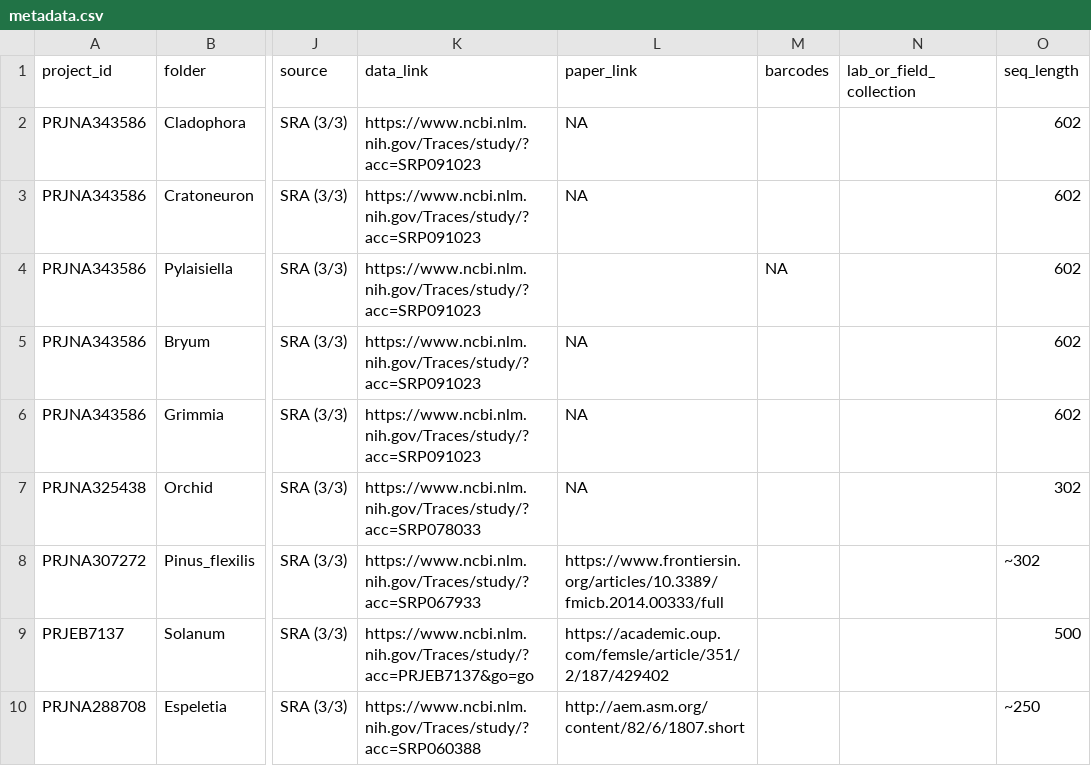
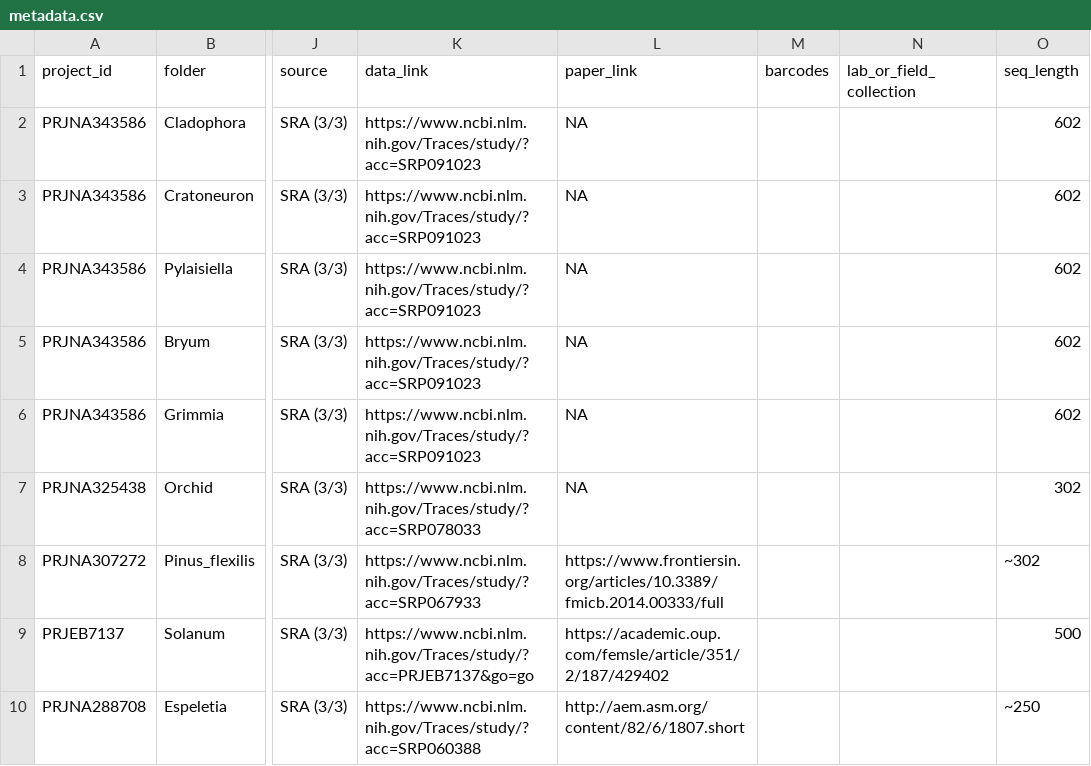
Before and after one commit to KatherineDuchesneau/Endophyte_project, a CSV file: metadata.csv, drawn as a sheet; only a part is shown, gaps mark what is left out; the diff names each change by its address in the sheet, - before the commit and + after, or states it on an @@ line.

Commit message:
Update metadata.csv

```diff
--- a/metadata.csv
+++ b/metadata.csv
-L4 (paper_link): (empty)
+L4 (paper_link): NA
-M4 (barcodes): NA
+M4 (barcodes): (empty)
```
